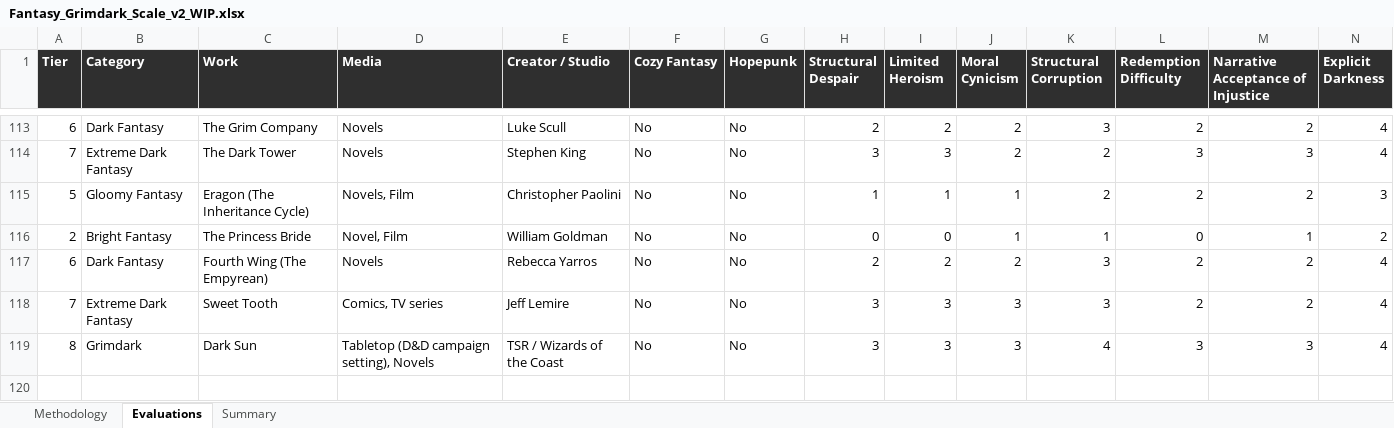
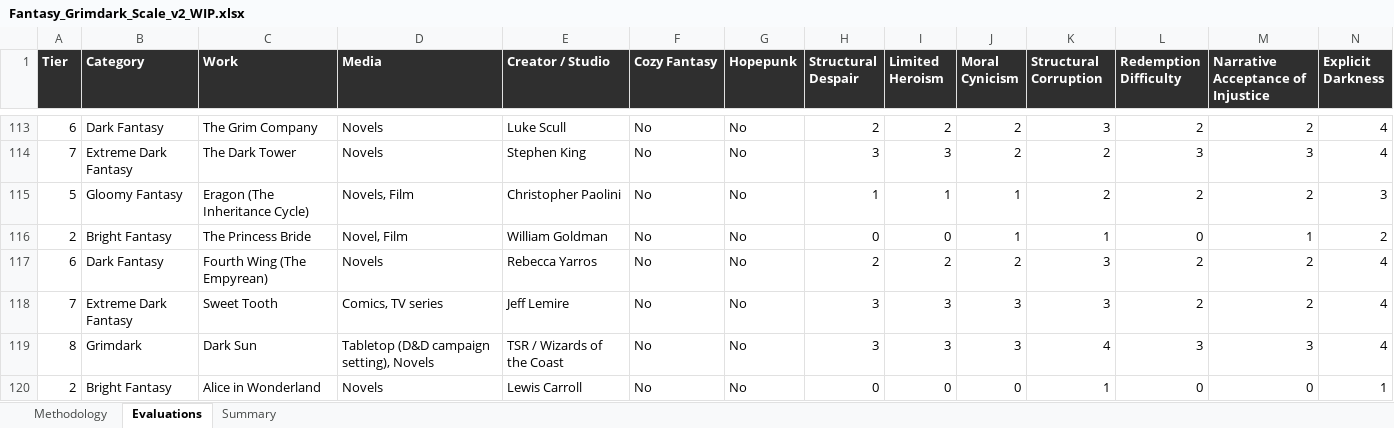
Before and after one commit to refo44/fantasy-darkness-scale, an Excel workbook: Fantasy_Grimdark_Scale_v2_WIP.xlsx, sheet Evaluations, drawn as a sheet; only a part is shown, gaps mark what is left out; values as stored, in another font and other column widths than the file's, no borders; rows hold the shown columns only; the diff names each change by its address in the sheet, - before the commit and + after, or states it on an @@ line.

```diff
--- a/Fantasy_Grimdark_Scale_v2_WIP.xlsx (sheet Evaluations)
+++ b/Fantasy_Grimdark_Scale_v2_WIP.xlsx (sheet Evaluations)
+row 120: 2 | Bright Fantasy | Alice in Wonderland | Novels | Lewis Carroll | No | No | 0 | 0 | 0 | 1 | 0 | 0 | 1
```
Also changed, not shown: sheet Summary, 3 other files.
